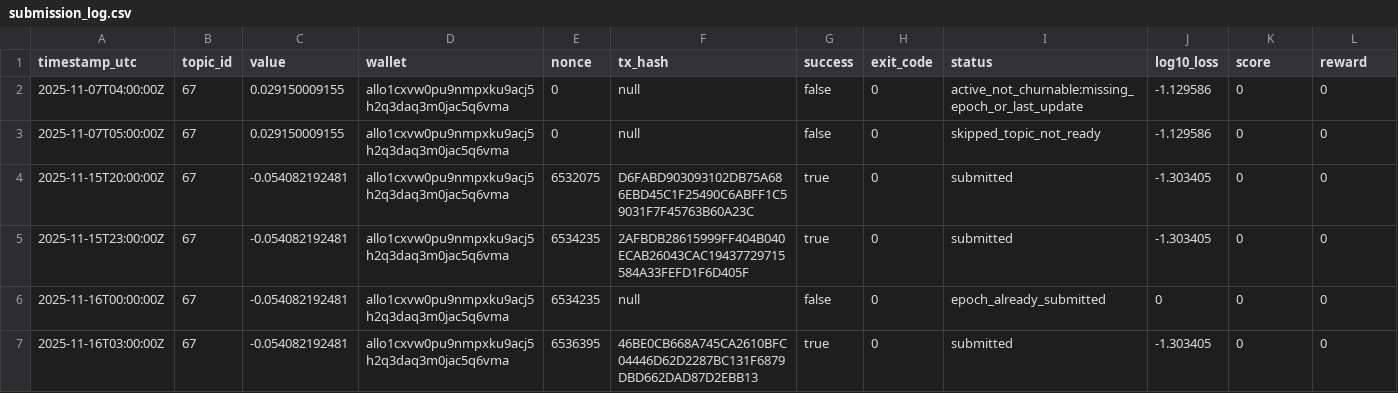
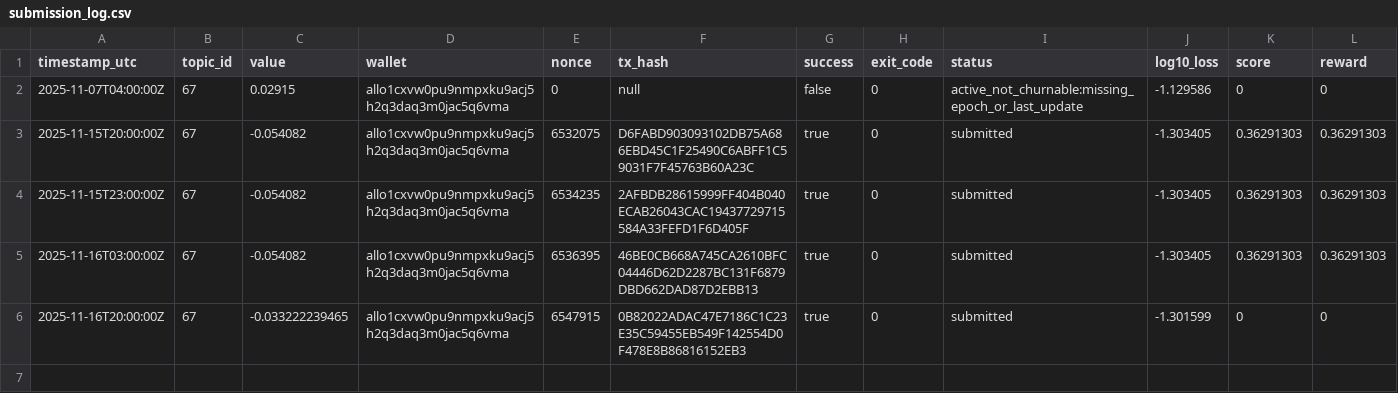
Before and after one commit to MISHHF93/allora-forge-builder-kit, a CSV file: submission_log.csv, drawn as a sheet.

Commit message:
Update feature deduplication to remove all duplicates, including those identical to logret_1h; retrain model with 1014 features and submit prediction

```diff
--- a/submission_log.csv
+++ b/submission_log.csv
@@ -1,7 +1,6 @@
 timestamp_utc,topic_id,value,wallet,nonce,tx_hash,success,exit_code,status,log10_loss,score,reward
-2025-11-07T04:00:00Z,67,0.029150009155,allo1cxvw0pu9nmpxku9acj5h2q3daq3m0jac5q6vma,0,null,false,0,active_not_churnable:missing_epoch_or_last_update,-1.129586,0,0
-2025-11-07T05:00:00Z,67,0.029150009155,allo1cxvw0pu9nmpxku9acj5h2q3daq3m0jac5q6vma,0,null,false,0,skipped_topic_not_ready,-1.129586,0,0
-2025-11-15T20:00:00Z,67,-0.054082192481,allo1cxvw0pu9nmpxku9acj5h2q3daq3m0jac5q6vma,6532075,D6FABD903093102DB75A686EBD45C1F25490C6ABFF1C59031F7F45763B60A23C,true,0,submitted,-1.303405,0,0
-2025-11-15T23:00:00Z,67,-0.054082192481,allo1cxvw0pu9nmpxku9acj5h2q3daq3m0jac5q6vma,6534235,2AFBDB28615999FF404B040ECAB26043CAC19437729715584A33FEFD1F6D405F,true,0,submitted,-1.303405,0,0
-2025-11-16T00:00:00Z,67,-0.054082192481,allo1cxvw0pu9nmpxku9acj5h2q3daq3m0jac5q6vma,6534235,null,false,0,epoch_already_submitted,0,0,0
-2025-11-16T03:00:00Z,67,-0.054082192481,allo1cxvw0pu9nmpxku9acj5h2q3daq3m0jac5q6vma,6536395,46BE0CB668A745CA2610BFC04446D62D2287BC131F6879DBD662DAD87D2EBB13,true,0,submitted,-1.303405,0,0
+2025-11-07T04:00:00Z,67,0.02915,allo1cxvw0pu9nmpxku9acj5h2q3daq3m0jac5q6vma,0,null,false,0,active_not_churnable:missing_epoch_or_last_update,-1.129586,0,0
+2025-11-15T20:00:00Z,67,-0.054082,allo1cxvw0pu9nmpxku9acj5h2q3daq3m0jac5q6vma,6532075,D6FABD903093102DB75A686EBD45C1F25490C6ABFF1C59031F7F45763B60A23C,true,0,submitted,-1.303405,0.36291303,0.36291303
+2025-11-15T23:00:00Z,67,-0.054082,allo1cxvw0pu9nmpxku9acj5h2q3daq3m0jac5q6vma,6534235,2AFBDB28615999FF404B040ECAB26043CAC19437729715584A33FEFD1F6D405F,true,0,submitted,-1.303405,0.36291303,0.36291303
+2025-11-16T03:00:00Z,67,-0.054082,allo1cxvw0pu9nmpxku9acj5h2q3daq3m0jac5q6vma,6536395,46BE0CB668A745CA2610BFC04446D62D2287BC131F6879DBD662DAD87D2EBB13,true,0,submitted,-1.303405,0.36291303,0.36291303
+2025-11-16T20:00:00Z,67,-0.033222239465,allo1cxvw0pu9nmpxku9acj5h2q3daq3m0jac5q6vma,6547915,0B82022ADAC47E7186C1C23E35C59455EB549F142554D0F478E8B86816152EB3,true,0,submitted,-1.301599,0,0
```
Also changed, not shown: 5 other files.
